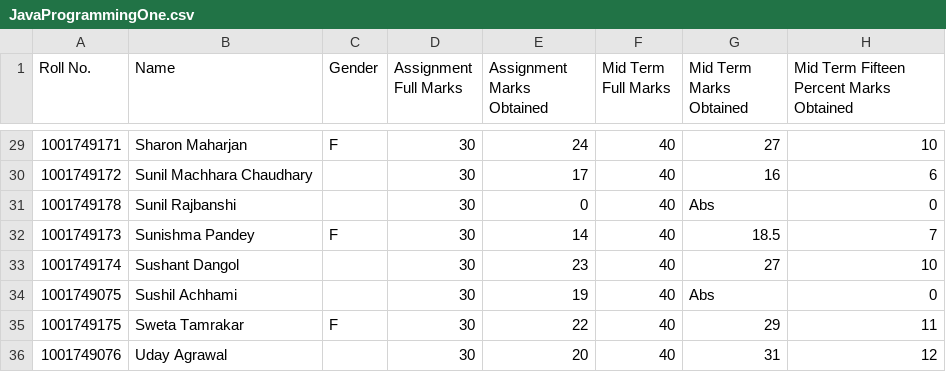
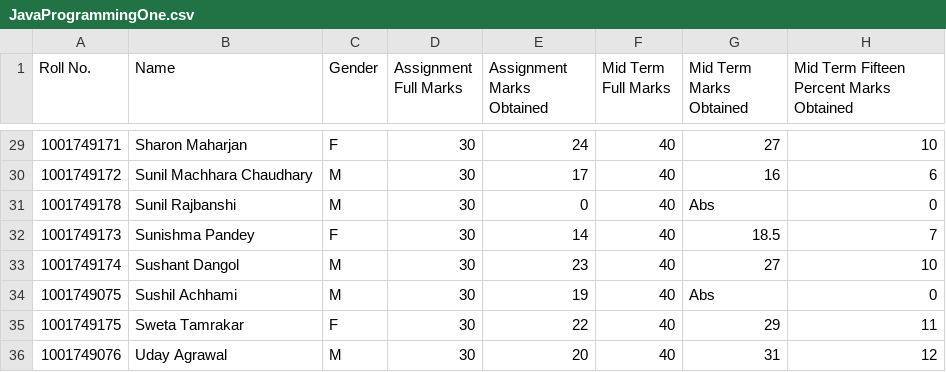
Before and after one commit to nischalshakya15/nischalshakya15.github.io, a CSV file: work-related-learning/data-sets/re-modified/JavaProgrammingOne.csv, drawn as a sheet; only a part is shown, gaps mark what is left out; the diff covers the shown part only; the diff names each change by its address in the sheet, - before the commit and + after, or states it on an @@ line.

```diff
--- a/work-related-learning/data-sets/re-modified/JavaProgrammingOne.csv
+++ b/work-related-learning/data-sets/re-modified/JavaProgrammingOne.csv
-C30:C31 (Gender): (empty)
+C30:C31 (Gender): M
-C33:C34 (Gender): (empty)
+C33:C34 (Gender): M
-C36 (Gender): (empty)
+C36 (Gender): M
```
Also changed, not shown: 24 edited cells elsewhere in this file, 3 other files.
